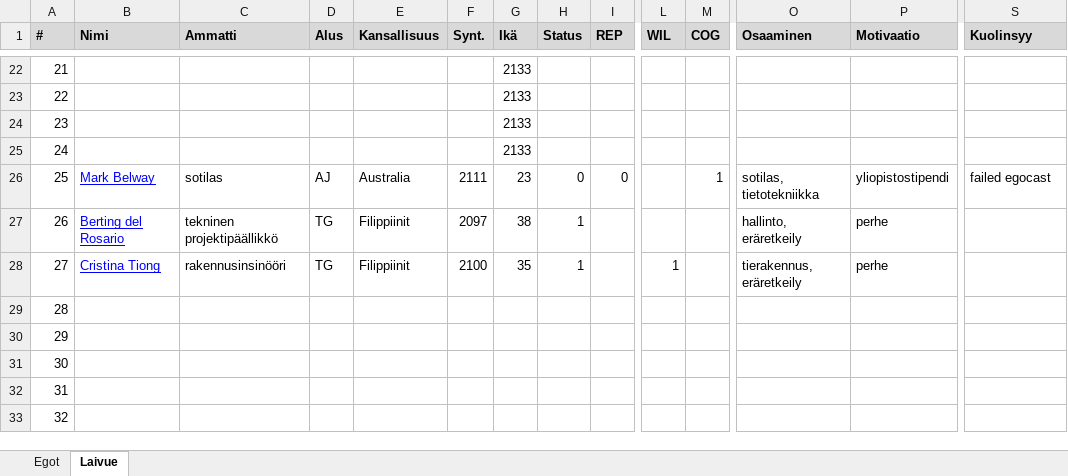
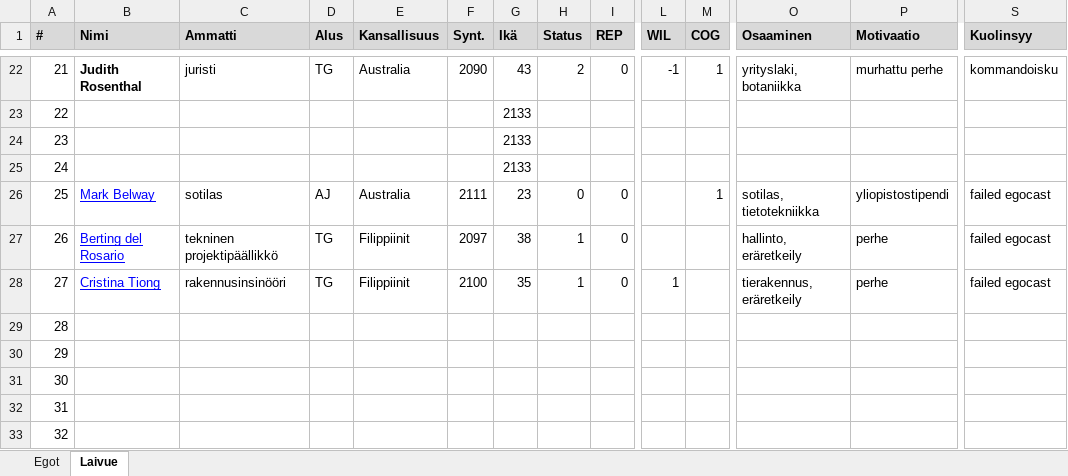
Before and after one commit to darishante/posthuman-text, an Excel workbook: out_there/mielet.xlsx, sheet Laivue, drawn as a sheet; only a part is shown, gaps mark what is left out; values as stored, in another font and other column widths than the file's, no borders; the diff covers the shown part only; the diff names each change by its address in the sheet, - before the commit and + after, or states it on an @@ line.

```diff
--- a/out_there/mielet.xlsx (sheet Laivue)
+++ b/out_there/mielet.xlsx (sheet Laivue)
-B22 (Nimi): (empty)
+B22 (Nimi): Judith Rosenthal
-C22 (Ammatti): (empty)
+C22 (Ammatti): juristi
-D22 (Alus): (empty)
+D22 (Alus): TG
-E22 (Kansallisuus): (empty)
+E22 (Kansallisuus): Australia
-F22 (Synt.): (empty)
+F22 (Synt.): 2090
-G22 (Ikä): 2133
+G22 (Ikä): 43
-H22 (Status): (empty)
+H22 (Status): 2
-I22 (REP): (empty)
+I22 (REP): 0
-L22 (WIL): (empty)
+L22 (WIL): -1
-M22 (COG): (empty)
+M22 (COG): 1
-O22 (Osaaminen): (empty)
+O22 (Osaaminen): yrityslaki, botaniikka
-P22 (Motivaatio): (empty)
+P22 (Motivaatio): murhattu perhe
-S22 (Kuolinsyy): (empty)
+S22 (Kuolinsyy): kommandoisku
-I27:I28 (REP): (empty)
+I27:I28 (REP): 0
-S27:S28 (Kuolinsyy): (empty)
+S27:S28 (Kuolinsyy): failed egocast
```
Also changed, not shown: 32 edited cells and cell formats elsewhere in this sheet, sheet Egot, calculations.xlsx, mars_habs.xlsx, 11 other files.
